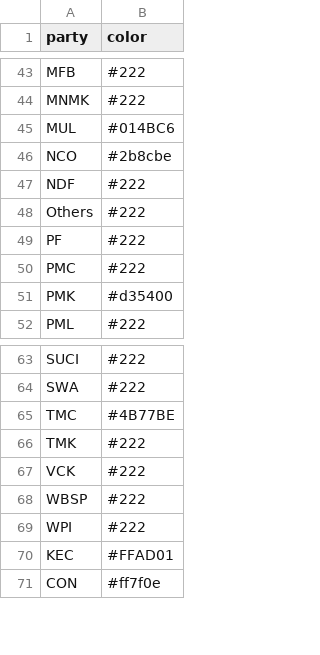
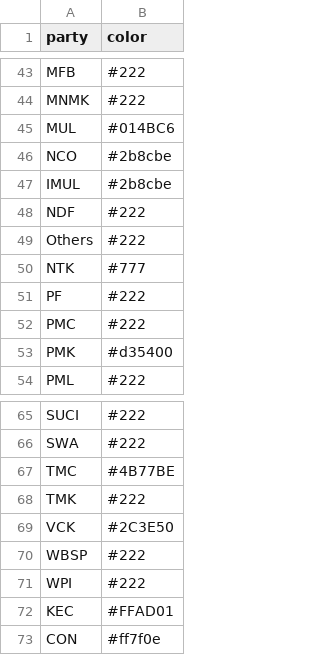
Before and after one commit to Data-Analytics/data-analytics.github.io, a CSV file: clickable/color_mapper.csv, drawn as a sheet; only a part is shown, gaps mark what is left out.

Commit message:
updated the allaince sheet

```diff
--- a/clickable/color_mapper.csv
+++ b/clickable/color_mapper.csv
@@ -46,4 +46,6 @@ MUL,#014BC6
 NCO,#2b8cbe
+IMUL,#2b8cbe
 NDF,#222
 Others,#222
+NTK,#777
 PF,#222
@@ -66,3 +68,3 @@ TMC,#4B77BE
 TMK,#222
-VCK,#222
+VCK,#2C3E50
 WBSP,#222
```
Also changed, not shown: 4 other files.
